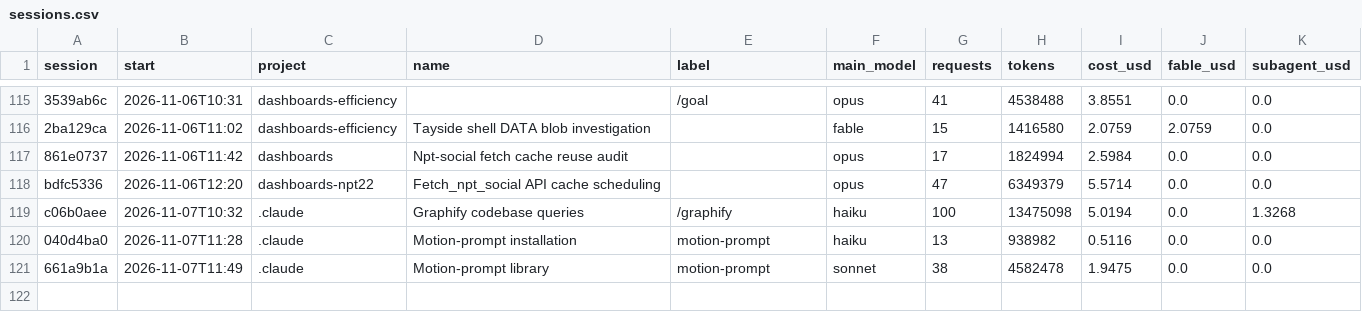
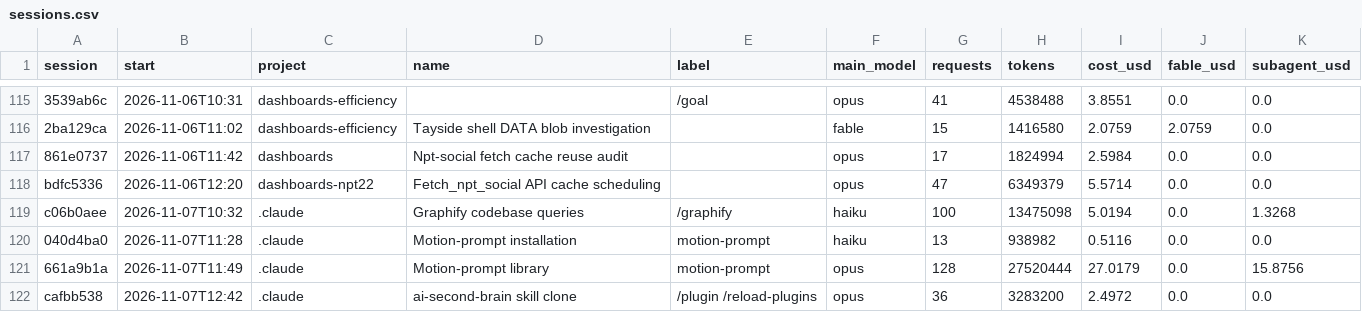
Before and after one commit to Baskers1/claude-usage-data, a CSV file: sessions.csv, drawn as a sheet; only a part is shown, gaps mark what is left out.

```diff
--- a/sessions.csv
+++ b/sessions.csv
@@ -120,2 +120,3 @@ c06b0aee,2026-11-07T10:32,.claude,Graphify codebase queries,/graphify,haiku,100,
 040d4ba0,2026-11-07T11:28,.claude,Motion-prompt installation,motion-prompt,haiku,13,938982,0.5116,0.0,0.0
-661a9b1a,2026-11-07T11:49,.claude,Motion-prompt library,motion-prompt,sonnet,38,4582478,1.9475,0.0,0.0
+661a9b1a,2026-11-07T11:49,.claude,Motion-prompt library,motion-prompt,opus,128,27520444,27.0179,0.0,15.8756
+cafbb538,2026-11-07T12:42,.claude,ai-second-brain skill clone,/plugin /reload-plugins,opus,36,3283200,2.4972,0.0,0.0
```
Also changed, not shown: usage.csv, 1 other file.
